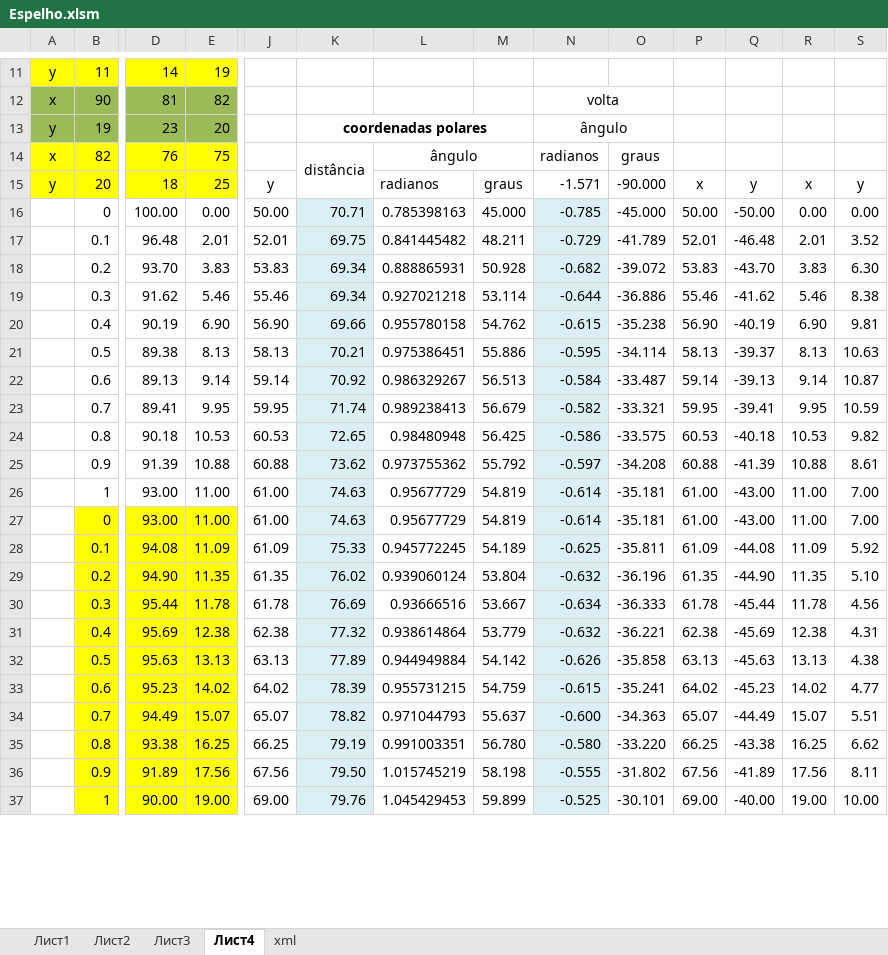
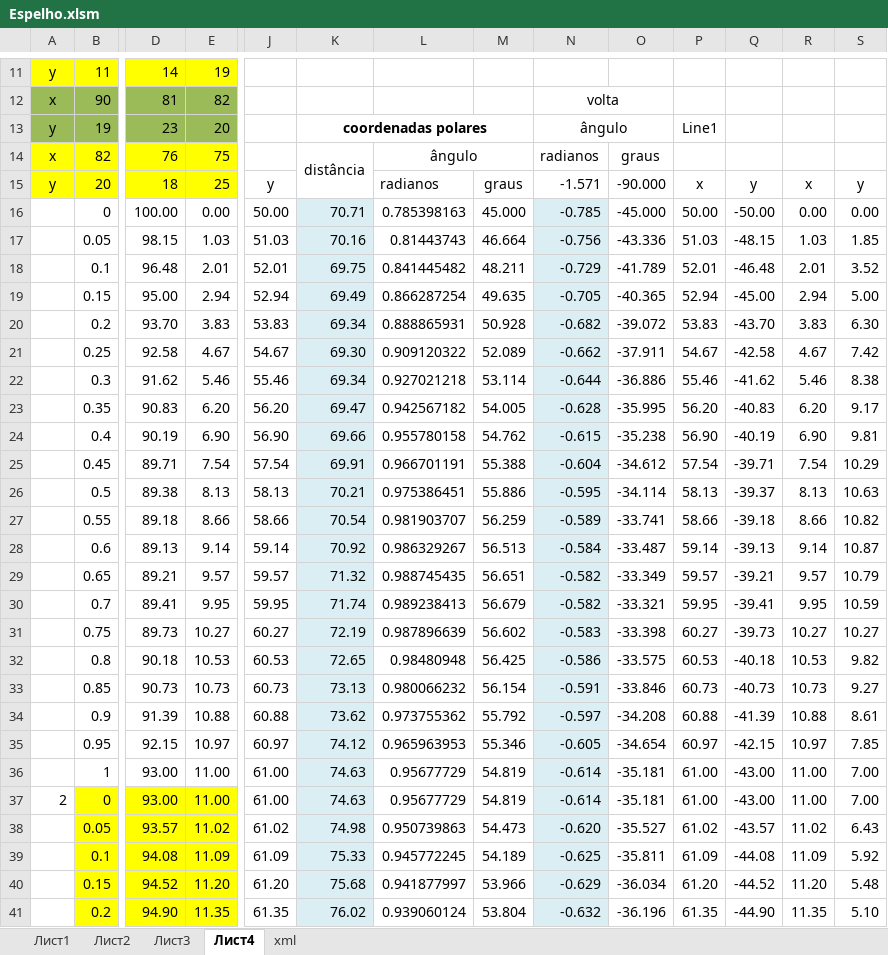
Before and after one commit to eduardozel/espelho, an Excel workbook: Espelho.xlsm, sheet Лист4, drawn as a sheet; only a part is shown, gaps mark what is left out; the shorter side is filled out with more unchanged rows; values as stored, in another font and other column widths than the file's, no borders; charts and pictures not drawn; addresses are those after the commit; rows hold the shown columns only; the diff covers the shown part only; the diff names each change by its address in the sheet, - before the commit and + after, or states it on an @@ line.

```diff
--- a/Espelho.xlsm (sheet Лист4)
+++ b/Espelho.xlsm (sheet Лист4)
-P13: (empty)
+P13: Line1
+row 17:  | 0.05 | 98.15 | 1.03 | 51.03 | 70.16 | 0.81443743 | 46.664 | -0.756 | -43.336 | 51.03 | -48.15 | 1.03 | 1.85
+row 19:  | 0.15 | 95.00 | 2.94 | 52.94 | 69.49 | 0.866287254 | 49.635 | -0.705 | -40.365 | 52.94 | -45.00 | 2.94 | 5.00
+row 21:  | 0.25 | 92.58 | 4.67 | 54.67 | 69.30 | 0.909120322 | 52.089 | -0.662 | -37.911 | 54.67 | -42.58 | 4.67 | 7.42
+row 23:  | 0.35 | 90.83 | 6.20 | 56.20 | 69.47 | 0.942567182 | 54.005 | -0.628 | -35.995 | 56.20 | -40.83 | 6.20 | 9.17
+row 25:  | 0.45 | 89.71 | 7.54 | 57.54 | 69.91 | 0.966701191 | 55.388 | -0.604 | -34.612 | 57.54 | -39.71 | 7.54 | 10.29
+row 27:  | 0.55 | 89.18 | 8.66 | 58.66 | 70.54 | 0.981903707 | 56.259 | -0.589 | -33.741 | 58.66 | -39.18 | 8.66 | 10.82
+row 29:  | 0.65 | 89.21 | 9.57 | 59.57 | 71.32 | 0.988745435 | 56.651 | -0.582 | -33.349 | 59.57 | -39.21 | 9.57 | 10.79
+row 31:  | 0.75 | 89.73 | 10.27 | 60.27 | 72.19 | 0.987896639 | 56.602 | -0.583 | -33.398 | 60.27 | -39.73 | 10.27 | 10.27
+row 33:  | 0.85 | 90.73 | 10.73 | 60.73 | 73.13 | 0.980066232 | 56.154 | -0.591 | -33.846 | 60.73 | -40.73 | 10.73 | 9.27
+row 35:  | 0.95 | 92.15 | 10.97 | 60.97 | 74.12 | 0.965963953 | 55.346 | -0.605 | -34.654 | 60.97 | -42.15 | 10.97 | 7.85
-A37: (empty)
+A37: 2
+row 38:  | 0.05 | 93.57 | 11.02 | 61.02 | 74.98 | 0.950739863 | 54.473 | -0.620 | -35.527 | 61.02 | -43.57 | 11.02 | 6.43
+row 40:  | 0.15 | 94.52 | 11.20 | 61.20 | 75.68 | 0.941877997 | 53.966 | -0.629 | -36.034 | 61.20 | -44.52 | 11.20 | 5.48
```
Also changed, not shown: 28 added rows and 4 edited cells elsewhere in this sheet, formulas that keep their value, charts or pictures, 1 other file.
